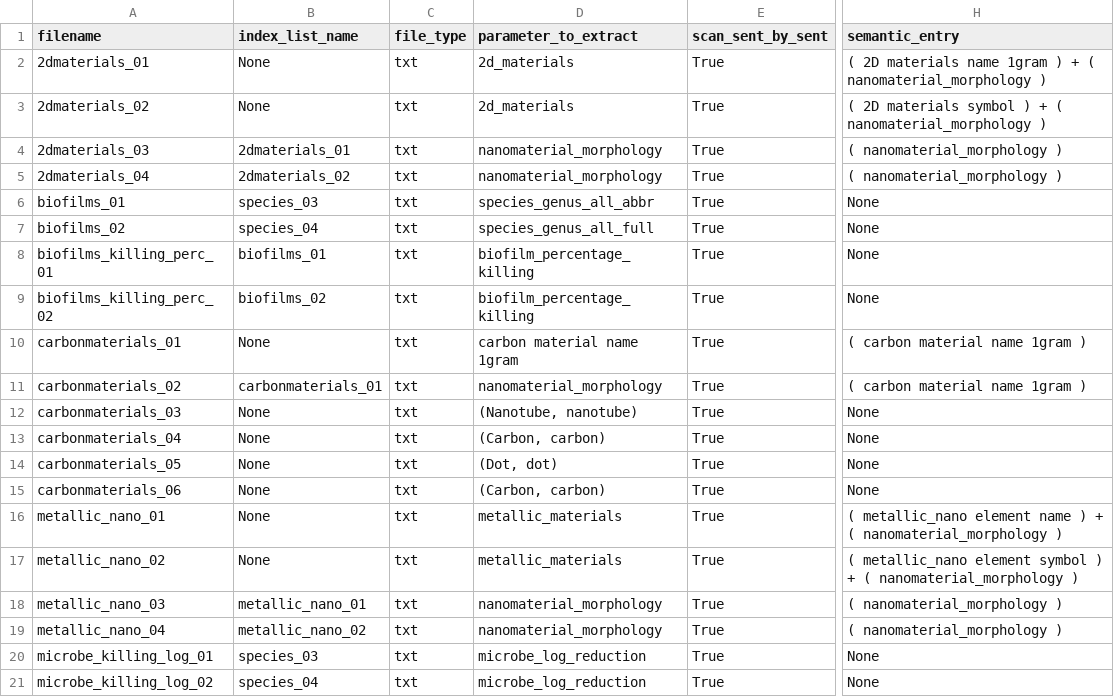
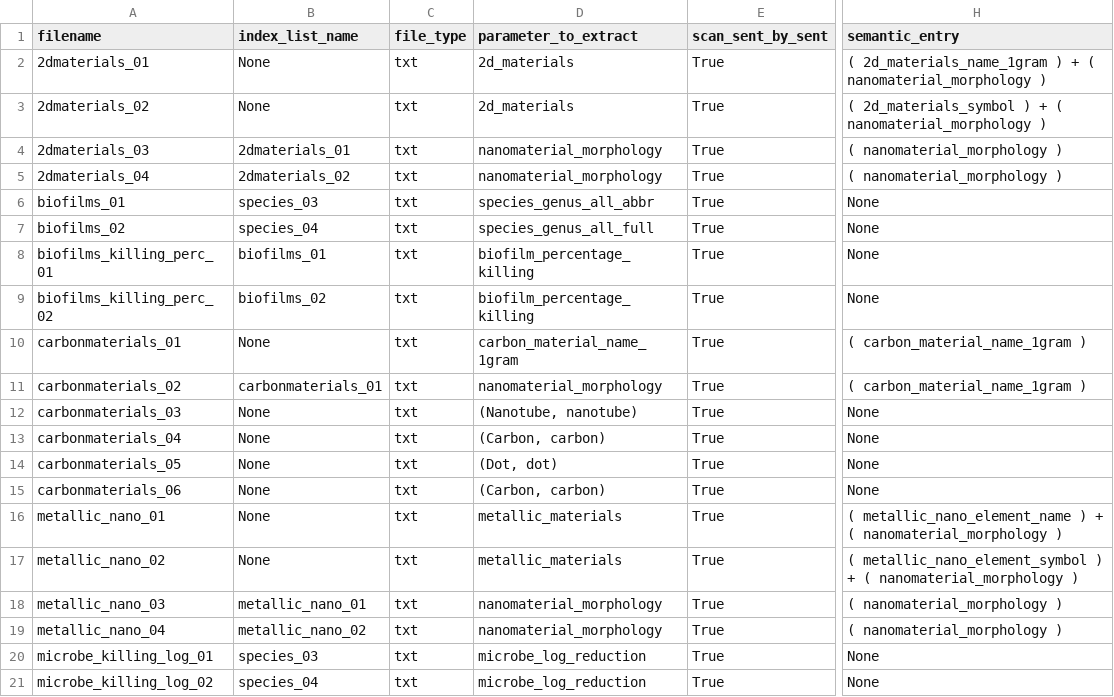
Before and after one commit to amaurijp/nanotox_db, a CSV file: SE_inputs.csv, drawn as a sheet; only a part is shown, gaps mark what is left out; the diff names each change by its address in the sheet, - before the commit and + after, or states it on an @@ line.

Commit message:
Update SE_inputs.csv

```diff
--- a/SE_inputs.csv
+++ b/SE_inputs.csv
-H2 (semantic_entry): ( 2D materials name 1gram ) +…
+H2 (semantic_entry): ( 2d_materials_name_1gram ) +…
-H3 (semantic_entry): ( 2D materials symbol ) +…
+H3 (semantic_entry): ( 2d_materials_symbol ) +…
-D10 (parameter_to_extract): carbon material name 1gram
+D10 (parameter_to_extract): carbon_material_name_1gram
-H10:H11 (semantic_entry): ( carbon material name 1gram )
+H10:H11 (semantic_entry): ( carbon_material_name_1gram )
-H16 (semantic_entry): ( metallic_nano element name ) +…
+H16 (semantic_entry): ( metallic_nano_element_name ) +…
-H17 (semantic_entry): ( metallic_nano element symbol ) +…
+H17 (semantic_entry): ( metallic_nano_element_symbol ) +…
```
